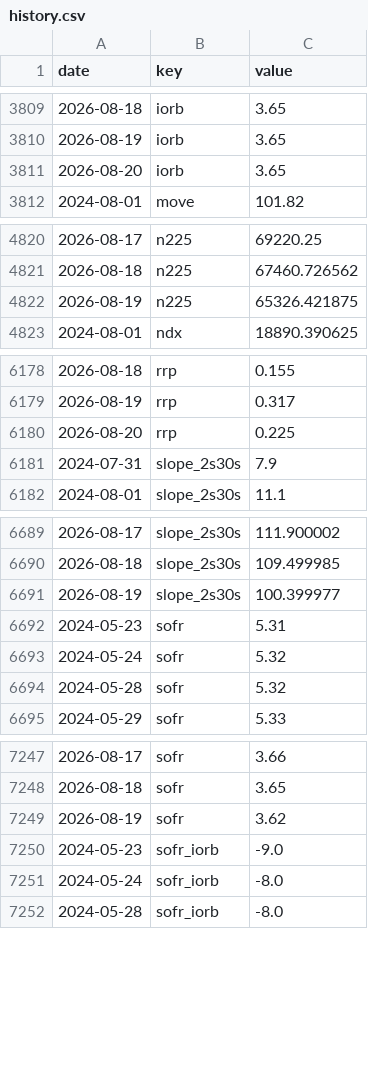
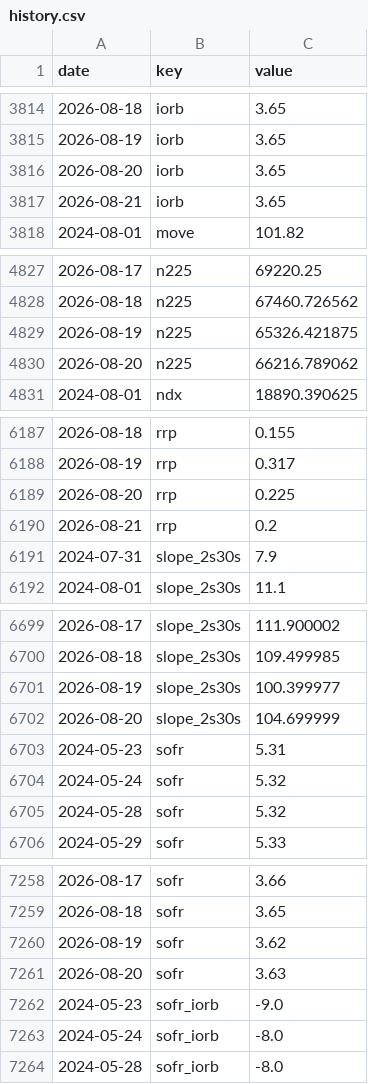
Before and after one commit to pony0278/Liquidity-risk-console, a CSV file: data/history.csv, drawn as a sheet; only a part is shown, gaps mark what is left out; the diff covers the shown part only; the diff names each change by its address in the sheet, - before the commit and + after, or states it on an @@ line.

```diff
--- a/data/history.csv
+++ b/data/history.csv
+row 3817: 2026-08-21 | iorb | 3.65
+row 4830: 2026-08-20 | n225 | 66216.789062
+row 6190: 2026-08-21 | rrp | 0.2
+row 6702: 2026-08-20 | slope_2s30s | 104.699999
+row 7261: 2026-08-20 | sofr | 3.63
```
Also changed, not shown: 18 added rows and 7 edited cells elsewhere in this file, 6 other files.
